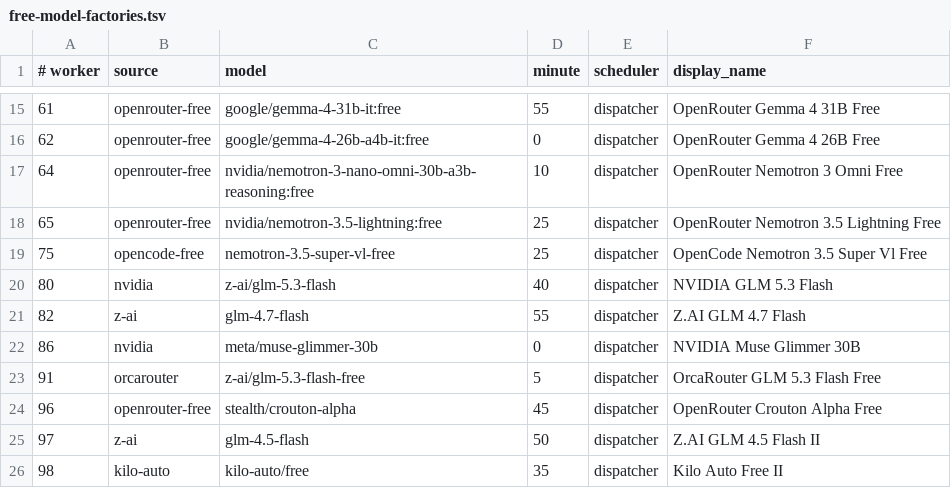
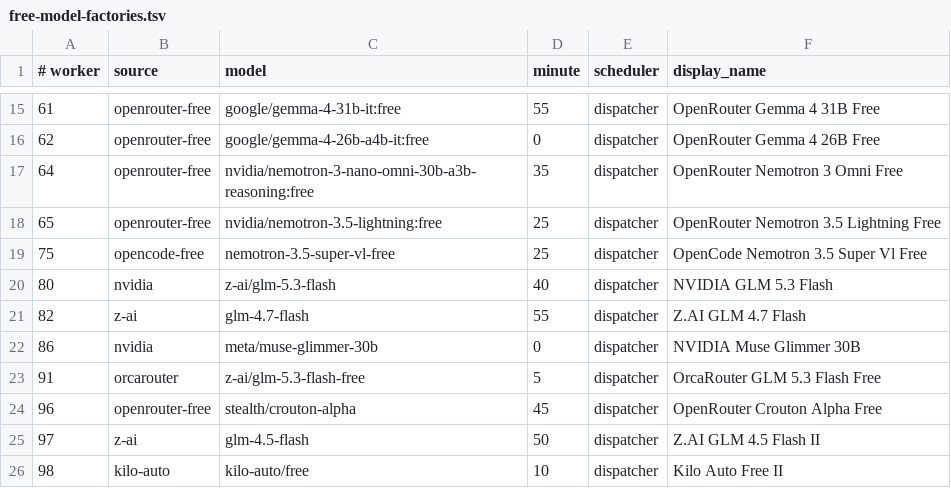
Before and after one commit to JoshCLWren/comic-pile, a TSV file: .github/free-model-factories.tsv, drawn as a sheet; only a part is shown, gaps mark what is left out.

Commit message:
Fix roster tests for retired 92/93 and restore Kilo offset
Restore worker 98 to :10 (was :35) and swap worker 64 to :35 to keep 2-per-minute balance while preserving (10-40)%60==30 half-hour offset. Update committed tests to retired mapping for 92/93 instead of resurrecting them; fix factory-visibility and expected-workers stale 93 pins.

Model: crouton-alpha-free

Authoring session: interactive opencode session, no registered factory-worker identity

```diff
--- a/.github/free-model-factories.tsv
+++ b/.github/free-model-factories.tsv
@@ -16,3 +16,3 @@
 62	openrouter-free	google/gemma-4-26b-a4b-it:free	0	dispatcher	OpenRouter Gemma 4 26B Free
-64	openrouter-free	nvidia/nemotron-3-nano-omni-30b-a3b-reasoning:free	10	dispatcher	OpenRouter Nemotron 3 Omni Free
+64	openrouter-free	nvidia/nemotron-3-nano-omni-30b-a3b-reasoning:free	35	dispatcher	OpenRouter Nemotron 3 Omni Free
 65	openrouter-free	nvidia/nemotron-3.5-lightning:free	25	dispatcher	OpenRouter Nemotron 3.5 Lightning Free
@@ -25,2 +25,2 @@
 97	z-ai	glm-4.5-flash	50	dispatcher	Z.AI GLM 4.5 Flash II
-98	kilo-auto	kilo-auto/free	35	dispatcher	Kilo Auto Free II
+98	kilo-auto	kilo-auto/free	10	dispatcher	Kilo Auto Free II
```
Also changed, not shown: 5 other files.
